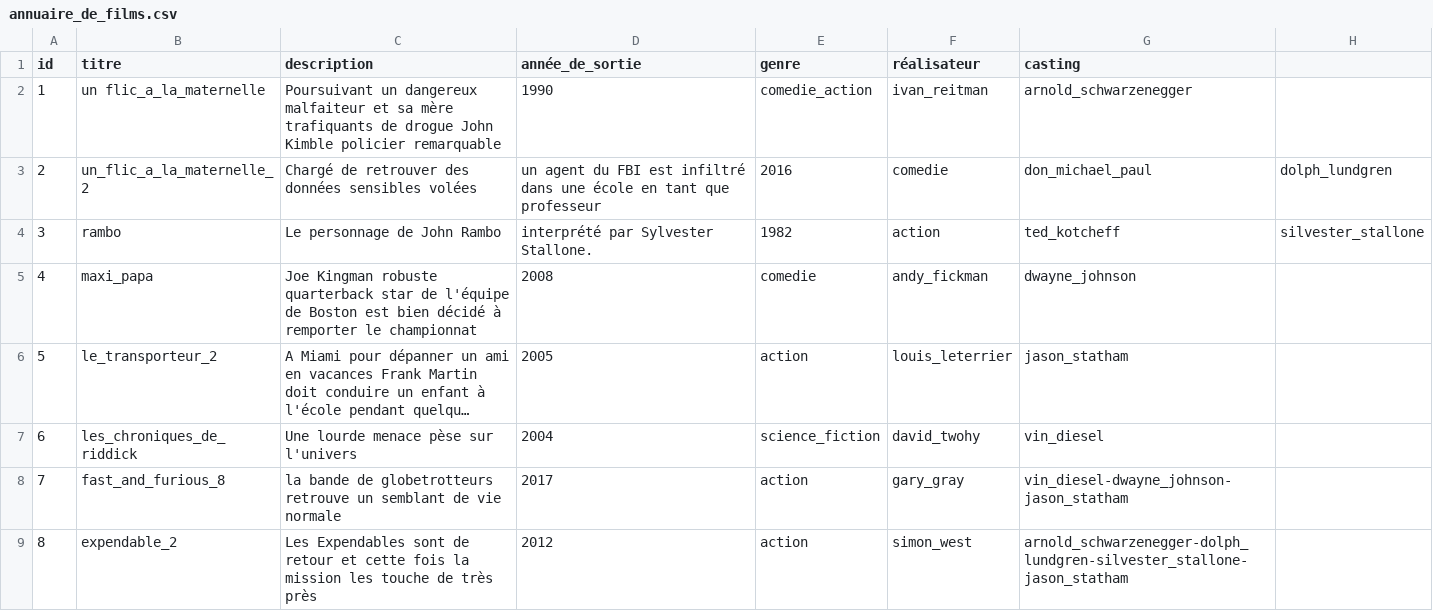
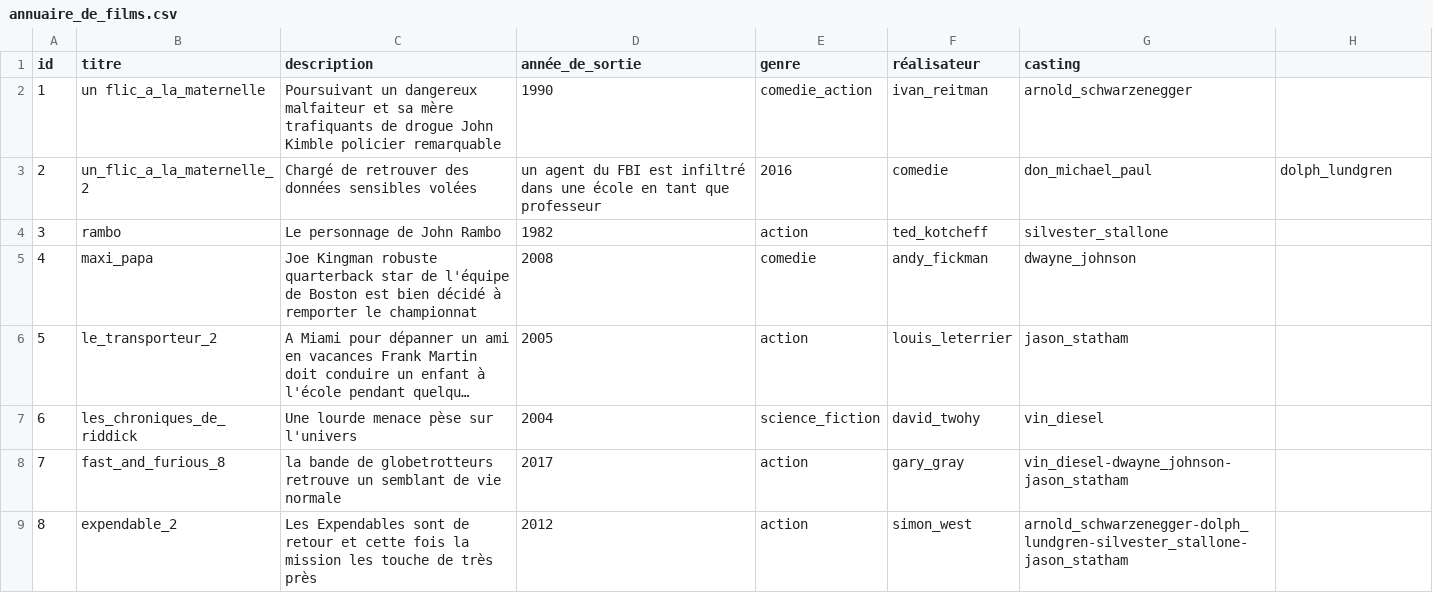
Before and after one commit to kalika2015/Allo_cine, a CSV file: annuaire_de_films.csv, drawn as a sheet; long unchanged cells end in …; the diff names each change by its address in the sheet, - before the commit and + after, or states it on an @@ line.

Commit message:
Update annuaire_de_films.csv

```diff
--- a/annuaire_de_films.csv
+++ b/annuaire_de_films.csv
-D4 (année_de_sortie): interprété par Sylvester Stallone.
+D4 (année_de_sortie): 1982
-E4 (genre): 1982
+E4 (genre): action
-F4 (réalisateur): action
+F4 (réalisateur): ted_kotcheff
-G4 (casting): ted_kotcheff
+G4 (casting): silvester_stallone
-H4: silvester_stallone
+H4: (empty)
```
